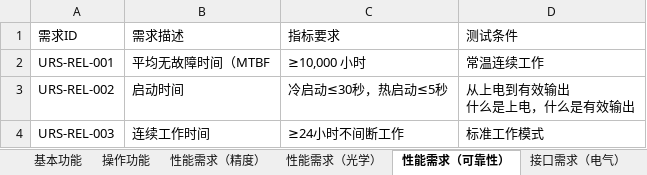
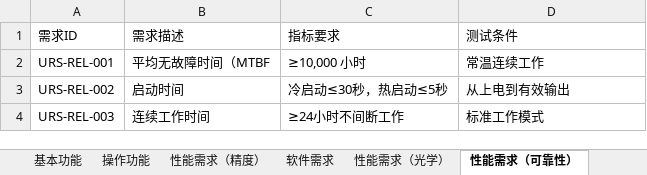
Before and after one commit to Gao-Snow/Star_Sensor_Design, an Excel workbook: documents/01-需求阶段/需求跟踪矩阵.xlsx, sheet 性能需求（可靠性）, drawn as a sheet; values as stored, in another font and other column widths than the file's, no borders; ↵ is a line break in a cell; the diff names each change by its address in the sheet, - before the commit and + after, or states it on an @@ line.

```diff
--- a/documents/01-需求阶段/需求跟踪矩阵.xlsx (sheet 性能需求（可靠性）)
+++ b/documents/01-需求阶段/需求跟踪矩阵.xlsx (sheet 性能需求（可靠性）)
+sheet tab: 软件需求
-D3 (测试条件): 从上电到有效输出 ↵ 什么是上电，什么是有效输出
+D3 (测试条件): 从上电到有效输出
```
Also changed, not shown: sheet 性能需求（精度）, sheet 维护性需求, sheet 安全与可靠性（功能）, sheet 性能需求（光学）, sheet 操作功能, sheet 环境需求（力学）, 1 more sheet, other sheet tabs, 3 other files.
